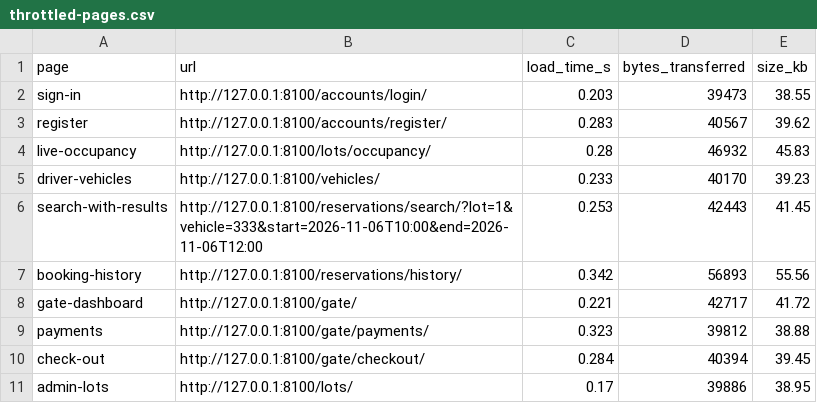
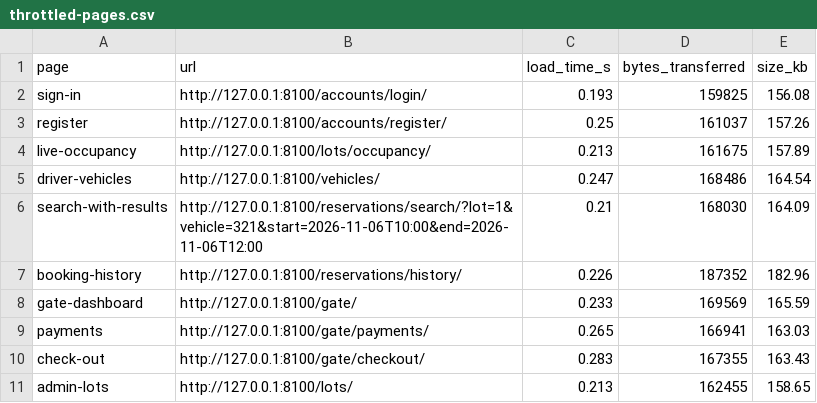
Before and after one commit to VPS-SE/Vehicle-Parking-System, a CSV file: docs/part-3/evidence/throttled-pages.csv, drawn as a sheet; only a part is shown; the diff covers the shown part only.

```diff
--- a/docs/part-3/evidence/throttled-pages.csv
+++ b/docs/part-3/evidence/throttled-pages.csv
@@ -1,11 +1,11 @@
 page,url,load_time_s,bytes_transferred,size_kb
-sign-in,http://127.0.0.1:8100/accounts/login/,0.203,39473,38.55
-register,http://127.0.0.1:8100/accounts/register/,0.283,40567,39.62
-live-occupancy,http://127.0.0.1:8100/lots/occupancy/,0.28,46932,45.83
-driver-vehicles,http://127.0.0.1:8100/vehicles/,0.233,40170,39.23
-search-with-results,http://127.0.0.1:8100/reservations/search/?lot=1&vehicle=333&start=2026-11-06T10:00&end=2026-11-06T12:00,0.253,42443,41.45
-booking-history,http://127.0.0.1:8100/reservations/history/,0.342,56893,55.56
-gate-dashboard,http://127.0.0.1:8100/gate/,0.221,42717,41.72
-payments,http://127.0.0.1:8100/gate/payments/,0.323,39812,38.88
-check-out,http://127.0.0.1:8100/gate/checkout/,0.284,40394,39.45
-admin-lots,http://127.0.0.1:8100/lots/,0.17,39886,38.95
+sign-in,http://127.0.0.1:8100/accounts/login/,0.193,159825,156.08
+register,http://127.0.0.1:8100/accounts/register/,0.25,161037,157.26
+live-occupancy,http://127.0.0.1:8100/lots/occupancy/,0.213,161675,157.89
+driver-vehicles,http://127.0.0.1:8100/vehicles/,0.247,168486,164.54
+search-with-results,http://127.0.0.1:8100/reservations/search/?lot=1&vehicle=321&start=2026-11-06T10:00&end=2026-11-06T12:00,0.21,168030,164.09
+booking-history,http://127.0.0.1:8100/reservations/history/,0.226,187352,182.96
+gate-dashboard,http://127.0.0.1:8100/gate/,0.233,169569,165.59
+payments,http://127.0.0.1:8100/gate/payments/,0.265,166941,163.03
+check-out,http://127.0.0.1:8100/gate/checkout/,0.283,167355,163.43
+admin-lots,http://127.0.0.1:8100/lots/,0.213,162455,158.65
```
Also changed, not shown: 15 edited cells elsewhere in this file, 24 other files.
